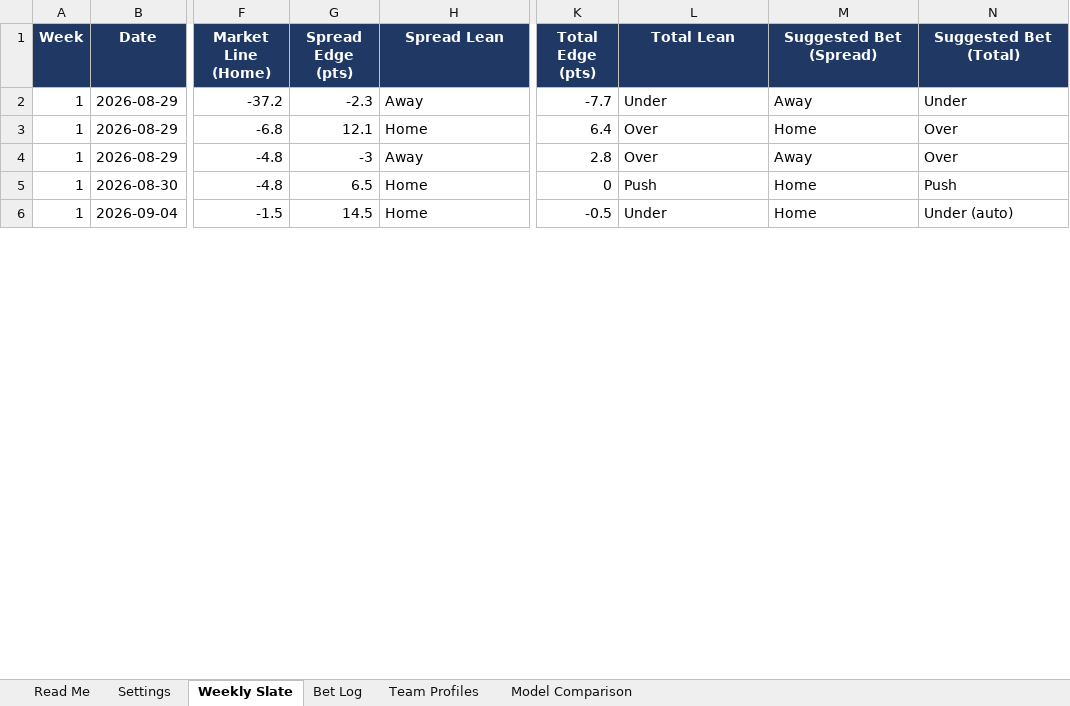
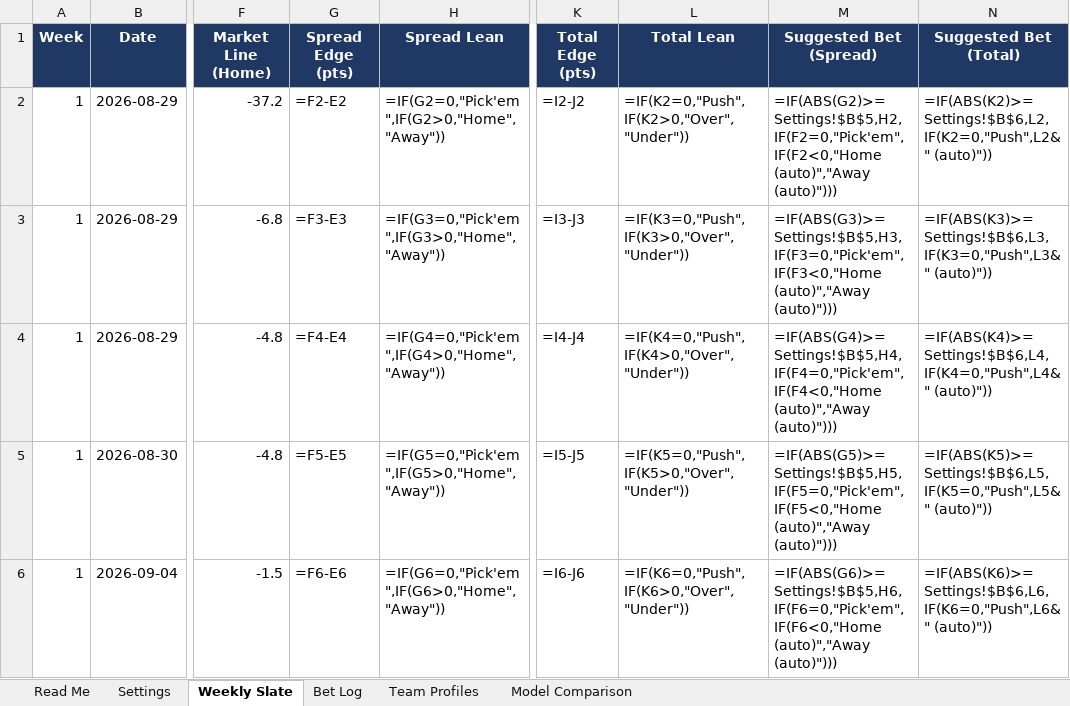
Before and after one commit to colea223/mdubcapping, an Excel workbook: excel/MW_Handicapping_Tracker.xlsx, sheet Weekly Slate, drawn as a sheet; only a part is shown, gaps mark what is left out; values as stored, in another font and other column widths than the file's, no borders; formulas without a stored value are shown as written; conditional formats not drawn; the diff covers the shown part only; the diff names each change by its address in the sheet, - before the commit and + after, or states it on an @@ line.

```diff
--- a/excel/MW_Handicapping_Tracker.xlsx (sheet Weekly Slate)
+++ b/excel/MW_Handicapping_Tracker.xlsx (sheet Weekly Slate)
-G2 (Spread Edge (pts)): -2.3
+G2 (Spread Edge (pts)): =F2-E2
-H2 (Spread Lean): Away
+H2 (Spread Lean): =IF(G2=0,"Pick'em",IF(G2>0,"Home","Away"))
-K2 (Total Edge (pts)): -7.7
+K2 (Total Edge (pts)): =I2-J2
-L2 (Total Lean): Under
+L2 (Total Lean): =IF(K2=0,"Push",IF(K2>0,"Over","Under"))
-M2 (Suggested Bet (Spread)): Away
+M2 (Suggested Bet (Spread)): =IF(ABS(G2)>=Settings!$B$5,H2,IF(F2=0,"Pick'em",IF(F2<0,"Home (auto)","Away (auto)")))
-N2 (Suggested Bet (Total)): Under
+N2 (Suggested Bet (Total)): =IF(ABS(K2)>=Settings!$B$6,L2,IF(K2=0,"Push",L2&" (auto)"))
-G3 (Spread Edge (pts)): 12.1
+G3 (Spread Edge (pts)): =F3-E3
-H3 (Spread Lean): Home
+H3 (Spread Lean): =IF(G3=0,"Pick'em",IF(G3>0,"Home","Away"))
-K3 (Total Edge (pts)): 6.4
+K3 (Total Edge (pts)): =I3-J3
-L3 (Total Lean): Over
+L3 (Total Lean): =IF(K3=0,"Push",IF(K3>0,"Over","Under"))
-M3 (Suggested Bet (Spread)): Home
+M3 (Suggested Bet (Spread)): =IF(ABS(G3)>=Settings!$B$5,H3,IF(F3=0,"Pick'em",IF(F3<0,"Home (auto)","Away (auto)")))
-N3 (Suggested Bet (Total)): Over
+N3 (Suggested Bet (Total)): =IF(ABS(K3)>=Settings!$B$6,L3,IF(K3=0,"Push",L3&" (auto)"))
-G4 (Spread Edge (pts)): -3
+G4 (Spread Edge (pts)): =F4-E4
-H4 (Spread Lean): Away
+H4 (Spread Lean): =IF(G4=0,"Pick'em",IF(G4>0,"Home","Away"))
-K4 (Total Edge (pts)): 2.8
+K4 (Total Edge (pts)): =I4-J4
-L4 (Total Lean): Over
+L4 (Total Lean): =IF(K4=0,"Push",IF(K4>0,"Over","Under"))
-M4 (Suggested Bet (Spread)): Away
+M4 (Suggested Bet (Spread)): =IF(ABS(G4)>=Settings!$B$5,H4,IF(F4=0,"Pick'em",IF(F4<0,"Home (auto)","Away (auto)")))
-N4 (Suggested Bet (Total)): Over
+N4 (Suggested Bet (Total)): =IF(ABS(K4)>=Settings!$B$6,L4,IF(K4=0,"Push",L4&" (auto)"))
-G5 (Spread Edge (pts)): 6.5
+G5 (Spread Edge (pts)): =F5-E5
-H5 (Spread Lean): Home
+H5 (Spread Lean): =IF(G5=0,"Pick'em",IF(G5>0,"Home","Away"))
-K5 (Total Edge (pts)): 0
+K5 (Total Edge (pts)): =I5-J5
-L5 (Total Lean): Push
+L5 (Total Lean): =IF(K5=0,"Push",IF(K5>0,"Over","Under"))
-M5 (Suggested Bet (Spread)): Home
+M5 (Suggested Bet (Spread)): =IF(ABS(G5)>=Settings!$B$5,H5,IF(F5=0,"Pick'em",IF(F5<0,"Home (auto)","Away (auto)")))
-N5 (Suggested Bet (Total)): Push
+N5 (Suggested Bet (Total)): =IF(ABS(K5)>=Settings!$B$6,L5,IF(K5=0,"Push",L5&" (auto)"))
-G6 (Spread Edge (pts)): 14.5
+G6 (Spread Edge (pts)): =F6-E6
-H6 (Spread Lean): Home
+H6 (Spread Lean): =IF(G6=0,"Pick'em",IF(G6>0,"Home","Away"))
-K6 (Total Edge (pts)): -0.5
+K6 (Total Edge (pts)): =I6-J6
-L6 (Total Lean): Under
+L6 (Total Lean): =IF(K6=0,"Push",IF(K6>0,"Over","Under"))
-M6 (Suggested Bet (Spread)): Home
+M6 (Suggested Bet (Spread)): =IF(ABS(G6)>=Settings!$B$5,H6,IF(F6=0,"Pick'em",IF(F6<0,"Home (auto)","Away (auto)")))
-N6 (Suggested Bet (Total)): Under (auto)
+N6 (Suggested Bet (Total)): =IF(ABS(K6)>=Settings!$B$6,L6,IF(K6=0,"Push",L6&" (auto)"))
```
Also changed, not shown: 48 edited cells elsewhere in this sheet, sheet Model Comparison, sheet Bet Log, 19 other files.
